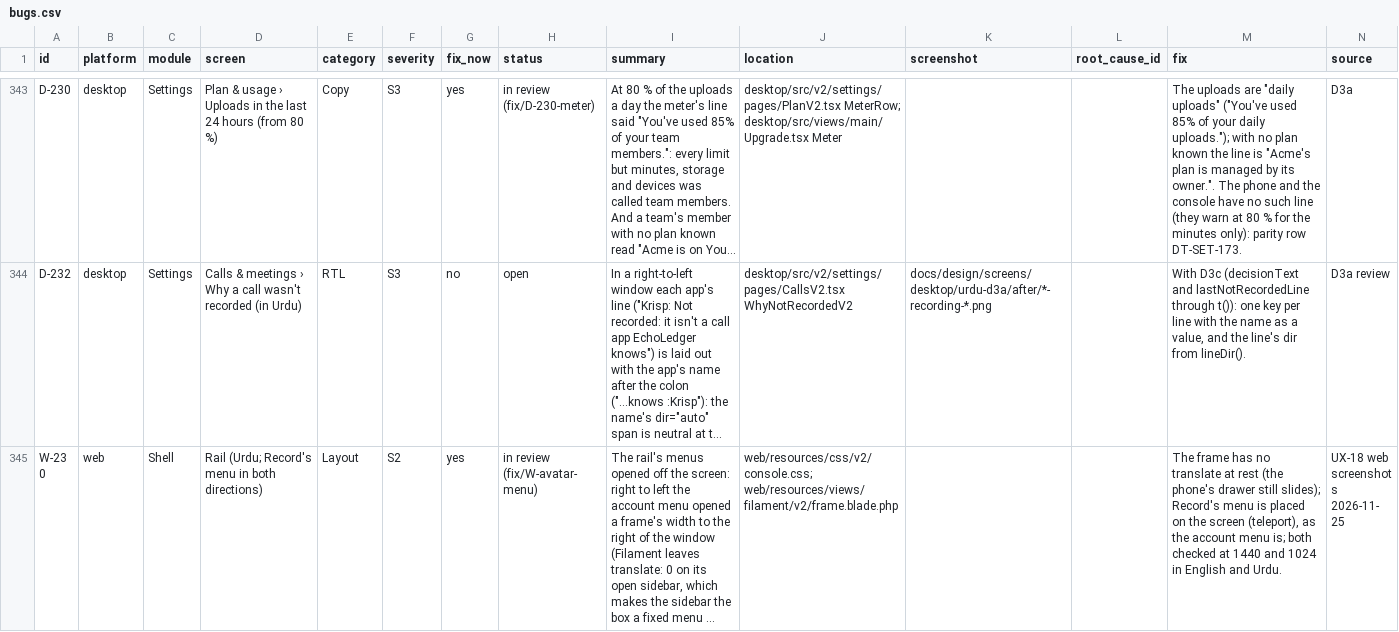
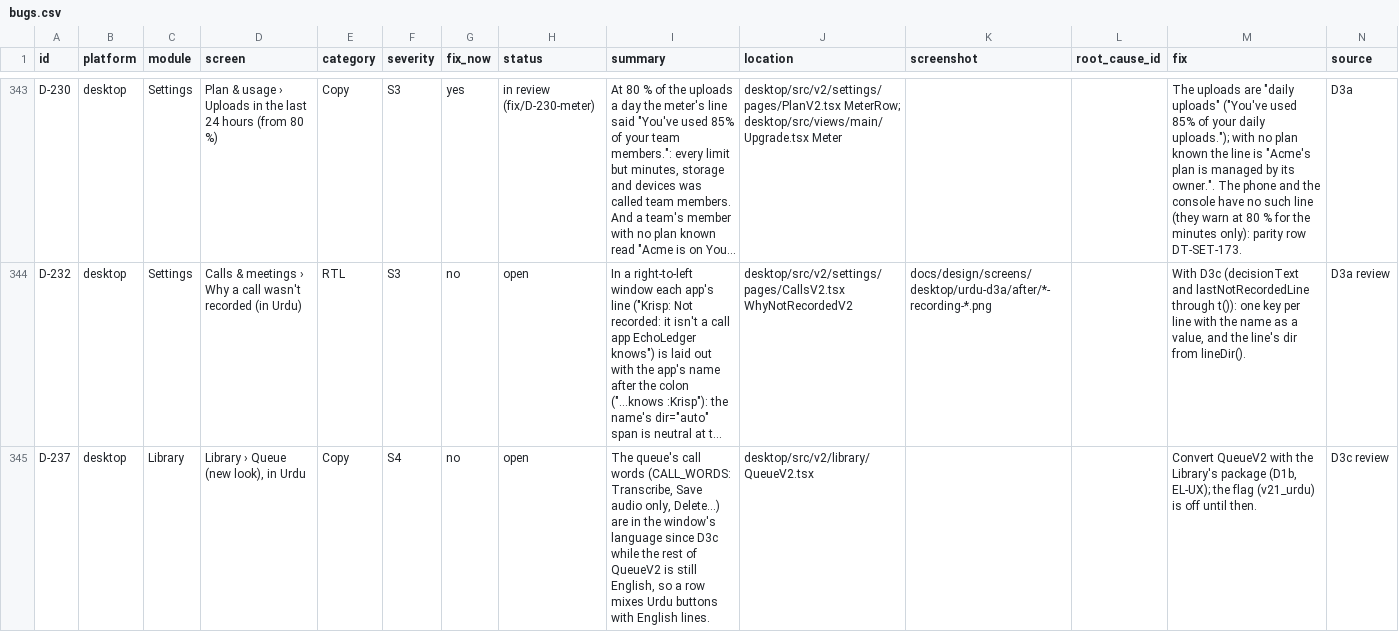
Before and after one commit to skillLeo/echo-ledger, a CSV file: docs/v2/audit/bugs.csv, drawn as a sheet; only a part is shown, gaps mark what is left out; the shorter side is filled out with more unchanged rows; long unchanged cells end in …; the diff covers the shown part only; the diff names each change by its address in the sheet, - before the commit and + after, or states it on an @@ line.

Commit message:
Desktop Urdu D3c review: Plan meter reads right to left in Urdu, the hidden main window says when in Urdu, classic lists and prices stay English
- Plan: the meter value and the server's highlights take their direction from their own words; the price is rebuilt in Urdu from price_pkr on the plan card only; the spoken minutes line is a whole counted key.
- Main window row: in Urdu the line is built from the hide's kind and time (one key per kind); English keeps the core's phrase.
- navKeys and priceText stay English, so the classic help dialog and the upgrade sheet read as before; Settings translates them where it shows them.
- Upgrade's limits are counted with tc(); privacy and explainer dates come from whenParts; a list of names isolates each name in Urdu.
- Helpers now fully converted join the raw-text guard; Settings screens that are not converted yet are logged as D-237 to D-240.
- Pictures retaken with the "why not recorded" card and a hidden main window.

```diff
--- a/docs/v2/audit/bugs.csv
+++ b/docs/v2/audit/bugs.csv
+row 345: D-237 | desktop | Library | Library › Queue (new look), in Urdu | Copy | S4 | no | open | The queue's call words (CALL_WORDS: Transcribe, Save audio only, Delete…) are in the window's language since D3c while the rest of QueueV2 is still English, so a row mixes Urdu buttons with English lines. | desktop/src/v2/library/QueueV2.tsx |  |  | Convert QueueV2 with the Library's package (D1b, EL-UX); the flag (v21_urdu) is off until then. | D3c review
```
Also changed, not shown: 3 added rows elsewhere in this file, 55 other files.
